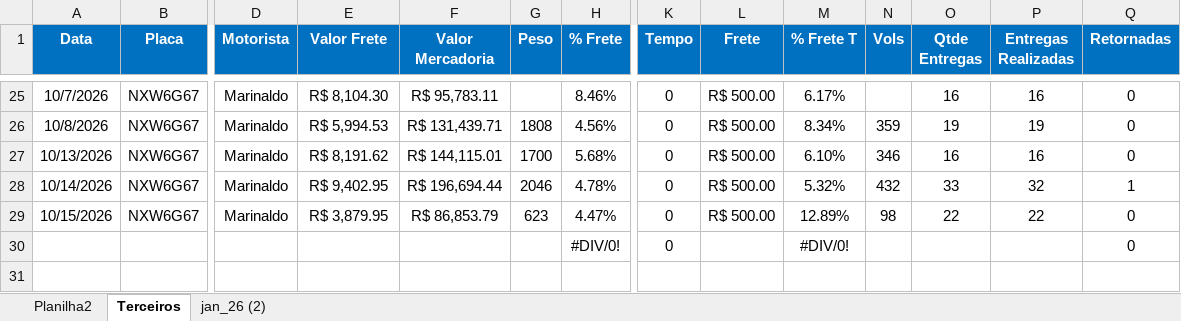
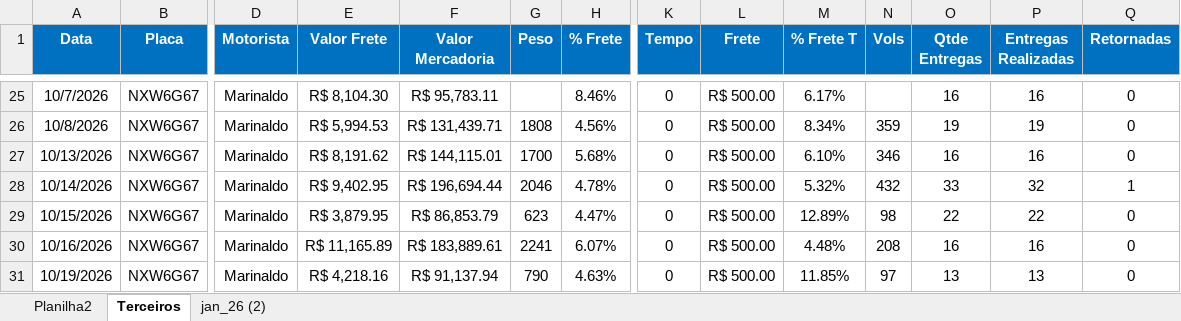
Before and after one commit to Manoel-Diger/saida_veiculo_bel, an Excel workbook: Saida_BEL.xlsx, sheet Terceiros, drawn as a sheet; only a part is shown, gaps mark what is left out; values as stored, in another font and other column widths than the file's, no borders; conditional formats and table styles not drawn; removed rows and columns are numbered as before the commit, all else as after; rows hold the shown columns only; the diff names each change by its address in the sheet, - before the commit and + after, or states it on an @@ line.

```diff
--- a/Saida_BEL.xlsx (sheet Terceiros)
+++ b/Saida_BEL.xlsx (sheet Terceiros)
-row 30:  |  |  |  |  |  | #DIV/0! | 0 |  | #DIV/0! |  |  |  | 0
+row 30: 10/16/2026 | NXW6G67 | Marinaldo | R$ 11,165.89 | R$ 183,889.61 | 2241 | 6.07% | 0 | R$ 500.00 | 4.48% | 208 | 16 | 16 | 0
+row 31: 10/19/2026 | NXW6G67 | Marinaldo | R$ 4,218.16 | R$ 91,137.94 | 790 | 4.63% | 0 | R$ 500.00 | 11.85% | 97 | 13 | 13 | 0
```
Also changed, not shown: sheet jan_26 (2), sheet Planilha2, 1 other file.
